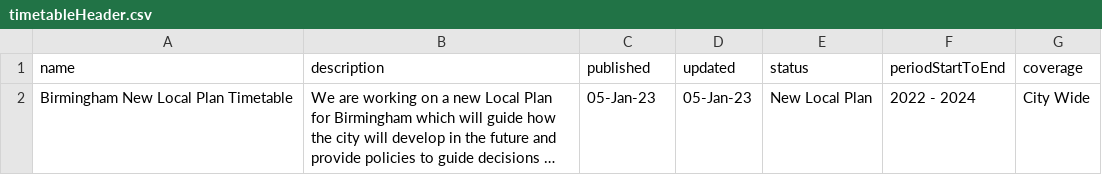
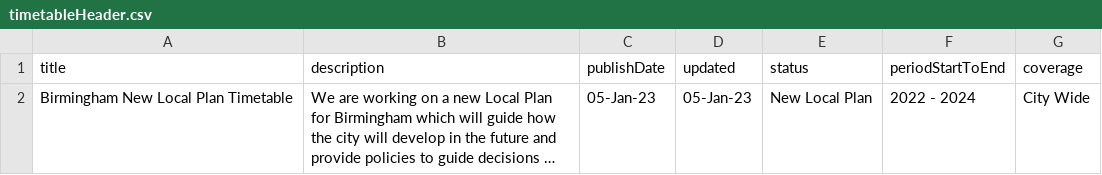
Before and after one commit to digital-land/plan-making, a CSV file: dluhc-component-library/plan-making/assets/timetableHeader.csv, drawn as a sheet; long unchanged cells end in …; the diff names each change by its address in the sheet, - before the commit and + after, or states it on an @@ line.

```diff
--- a/dluhc-component-library/plan-making/assets/timetableHeader.csv
+++ b/dluhc-component-library/plan-making/assets/timetableHeader.csv
-A1: name
+A1: title
-C1: published
+C1: publishDate
```
Also changed, not shown: dluhc-component-library/plan-making/assets/timetable.csv, 9 other files.
